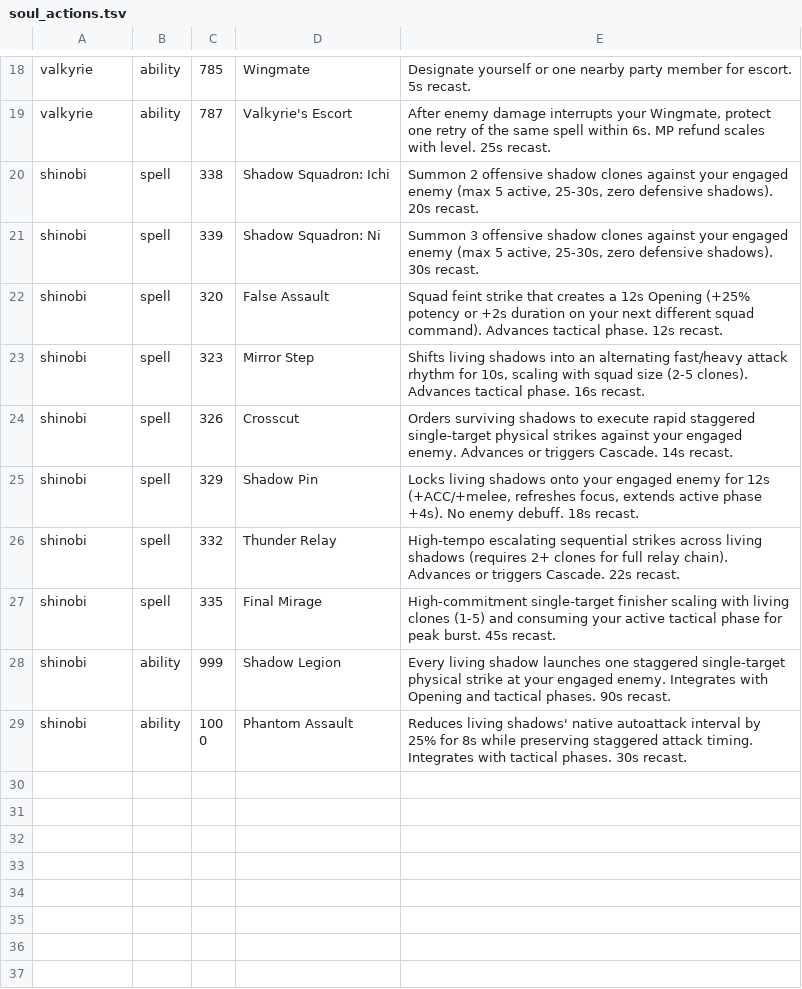
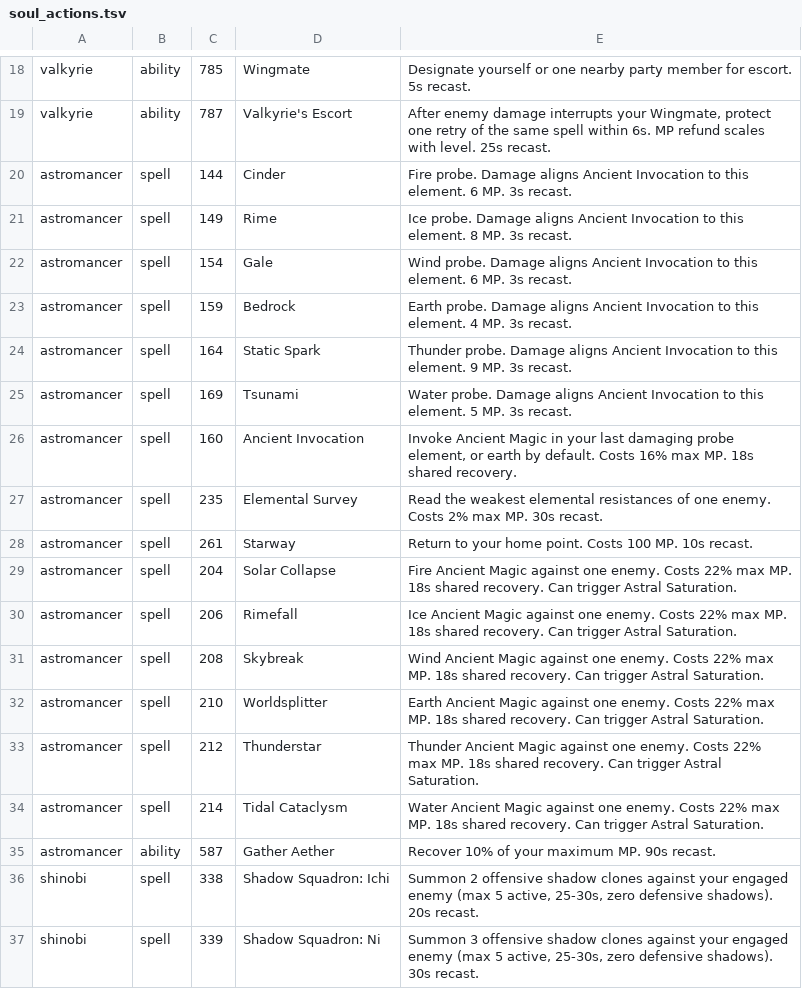
Before and after one commit to Infomatictek/overlordsxi-launcher, a TSV file: addons/ashita4/soulspire_soul_actions/data/soul_actions.tsv, drawn as a sheet; only a part is shown, gaps mark what is left out; the shorter side is filled out with more unchanged rows.

Commit message:
feat(soul): add Astromancer native actions and HUD

```diff
--- a/addons/ashita4/soulspire_soul_actions/data/soul_actions.tsv
+++ b/addons/ashita4/soulspire_soul_actions/data/soul_actions.tsv
@@ -19,2 +19,18 @@ valkyrie	ability	785	Wingmate	Designate yourself or one nearby party member for
 valkyrie	ability	787	Valkyrie's Escort	After enemy damage interrupts your Wingmate, protect one retry of the same spell within 6s. MP refund scales with level. 25s recast.
+astromancer	spell	144	Cinder	Fire probe. Damage aligns Ancient Invocation to this element. 6 MP. 3s recast.
+astromancer	spell	149	Rime	Ice probe. Damage aligns Ancient Invocation to this element. 8 MP. 3s recast.
+astromancer	spell	154	Gale	Wind probe. Damage aligns Ancient Invocation to this element. 6 MP. 3s recast.
+astromancer	spell	159	Bedrock	Earth probe. Damage aligns Ancient Invocation to this element. 4 MP. 3s recast.
+astromancer	spell	164	Static Spark	Thunder probe. Damage aligns Ancient Invocation to this element. 9 MP. 3s recast.
+astromancer	spell	169	Tsunami	Water probe. Damage aligns Ancient Invocation to this element. 5 MP. 3s recast.
+astromancer	spell	160	Ancient Invocation	Invoke Ancient Magic in your last damaging probe element, or earth by default. Costs 16% max MP. 18s shared recovery.
+astromancer	spell	235	Elemental Survey	Read the weakest elemental resistances of one enemy. Costs 2% max MP. 30s recast.
+astromancer	spell	261	Starway	Return to your home point. Costs 100 MP. 10s recast.
+astromancer	spell	204	Solar Collapse	Fire Ancient Magic against one enemy. Costs 22% max MP. 18s shared recovery. Can trigger Astral Saturation.
+astromancer	spell	206	Rimefall	Ice Ancient Magic against one enemy. Costs 22% max MP. 18s shared recovery. Can trigger Astral Saturation.
+astromancer	spell	208	Skybreak	Wind Ancient Magic against one enemy. Costs 22% max MP. 18s shared recovery. Can trigger Astral Saturation.
+astromancer	spell	210	Worldsplitter	Earth Ancient Magic against one enemy. Costs 22% max MP. 18s shared recovery. Can trigger Astral Saturation.
+astromancer	spell	212	Thunderstar	Thunder Ancient Magic against one enemy. Costs 22% max MP. 18s shared recovery. Can trigger Astral Saturation.
+astromancer	spell	214	Tidal Cataclysm	Water Ancient Magic against one enemy. Costs 22% max MP. 18s shared recovery. Can trigger Astral Saturation.
+astromancer	ability	587	Gather Aether	Recover 10% of your maximum MP. 90s recast.
 shinobi	spell	338	Shadow Squadron: Ichi	Summon 2 offensive shadow clones against your engaged enemy (max 5 active, 25-30s, zero defensive shadows). 20s recast.
```
Also changed, not shown: addons/ashita4/soulspire_soul_actions/data/visibility.tsv, 2 other files.
